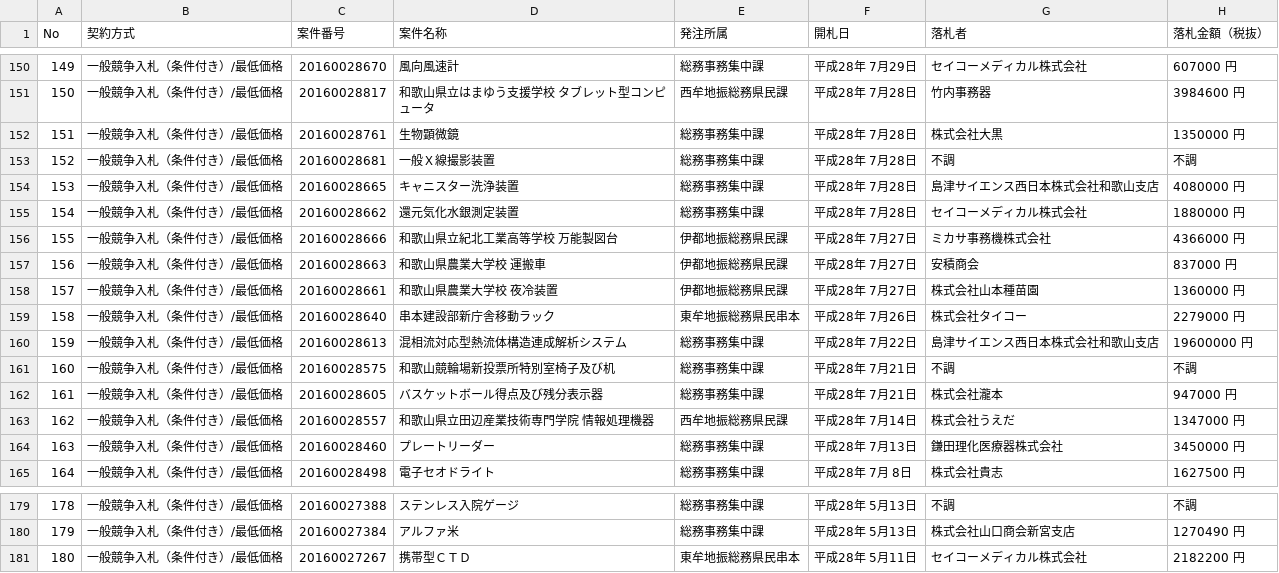
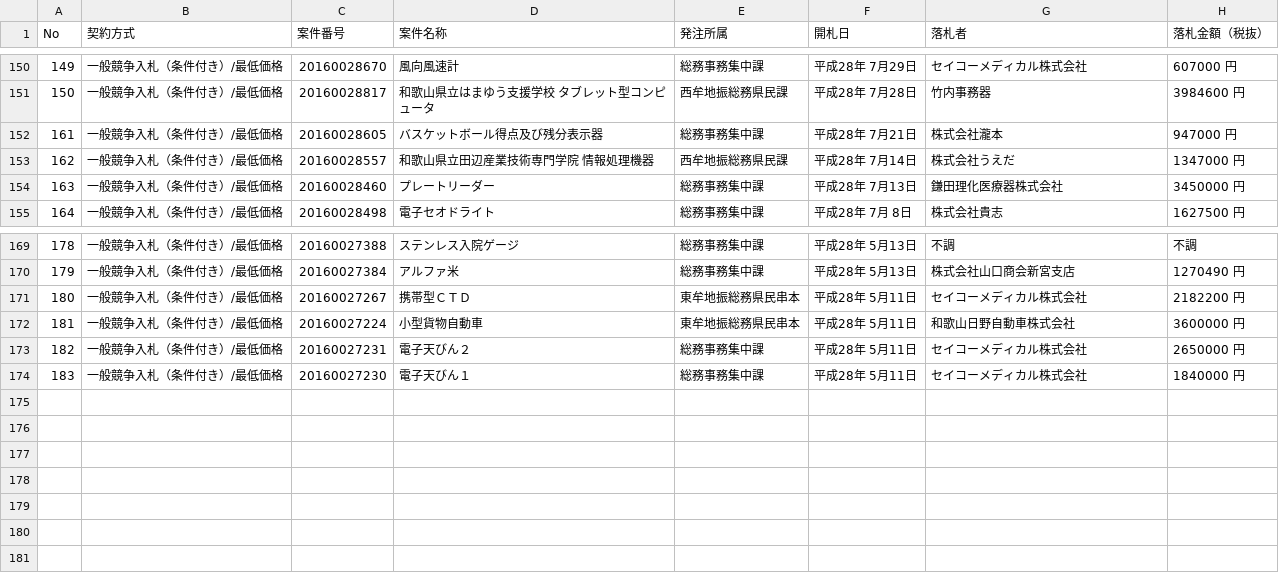
Before and after one commit to wakayama-pref-org/Goods-e-procurement-system_Bid_Result_List, a CSV file: csv/goods-e-procurement-system_bid_result_list.csv, drawn as a sheet; only a part is shown, gaps mark what is left out; removed rows and columns are numbered as before the commit, all else as after; the diff names each change by its address in the sheet, - before the commit and + after, or states it on an @@ line.

```diff
--- a/csv/goods-e-procurement-system_bid_result_list.csv
+++ b/csv/goods-e-procurement-system_bid_result_list.csv
-row 152: 151 | 一般競争入札（条件付き）/最低価格 | 20160028761 | 生物顕微鏡 | 総務事務集中課 | 平成28年 7月28日 | 株式会社大黒 | 1350000 円
-row 153: 152 | 一般競争入札（条件付き）/最低価格 | 20160028681 | 一般Ｘ線撮影装置 | 総務事務集中課 | 平成28年 7月28日 | 不調 | 不調
-row 154: 153 | 一般競争入札（条件付き）/最低価格 | 20160028665 | キャニスター洗浄装置 | 総務事務集中課 | 平成28年 7月28日 | 島津サイエンス西日本株式会社和歌山支店 | 4080000 円
-row 155: 154 | 一般競争入札（条件付き）/最低価格 | 20160028662 | 還元気化水銀測定装置 | 総務事務集中課 | 平成28年 7月28日 | セイコーメディカル株式会社 | 1880000 円
-row 156: 155 | 一般競争入札（条件付き）/最低価格 | 20160028666 | 和歌山県立紀北工業高等学校 万能製図台 | 伊都地振総務県民課 | 平成28年 7月27日 | ミカサ事務機株式会社 | 4366000 円
-row 157: 156 | 一般競争入札（条件付き）/最低価格 | 20160028663 | 和歌山県農業大学校 運搬車 | 伊都地振総務県民課 | 平成28年 7月27日 | 安積商会 | 837000 円
-row 158: 157 | 一般競争入札（条件付き）/最低価格 | 20160028661 | 和歌山県農業大学校 夜冷装置 | 伊都地振総務県民課 | 平成28年 7月27日 | 株式会社山本種苗園 | 1360000 円
-row 159: 158 | 一般競争入札（条件付き）/最低価格 | 20160028640 | 串本建設部新庁舎移動ラック | 東牟地振総務県民串本 | 平成28年 7月26日 | 株式会社タイコー | 2279000 円
-row 160: 159 | 一般競争入札（条件付き）/最低価格 | 20160028613 | 混相流対応型熱流体構造連成解析システム | 総務事務集中課 | 平成28年 7月22日 | 島津サイエンス西日本株式会社和歌山支店 | 19600000 円
-row 161: 160 | 一般競争入札（条件付き）/最低価格 | 20160028575 | 和歌山競輪場新投票所特別室椅子及び机 | 総務事務集中課 | 平成28年 7月21日 | 不調 | 不調
+row 172: 181 | 一般競争入札（条件付き）/最低価格 | 20160027224 | 小型貨物自動車 | 東牟地振総務県民串本 | 平成28年 5月11日 | 和歌山日野自動車株式会社 | 3600000 円
+row 173: 182 | 一般競争入札（条件付き）/最低価格 | 20160027231 | 電子天びん２ | 総務事務集中課 | 平成28年 5月11日 | セイコーメディカル株式会社 | 2650000 円
+row 174: 183 | 一般競争入札（条件付き）/最低価格 | 20160027230 | 電子天びん１ | 総務事務集中課 | 平成28年 5月11日 | セイコーメディカル株式会社 | 1840000 円
```
Also changed, not shown: 1 other file.
